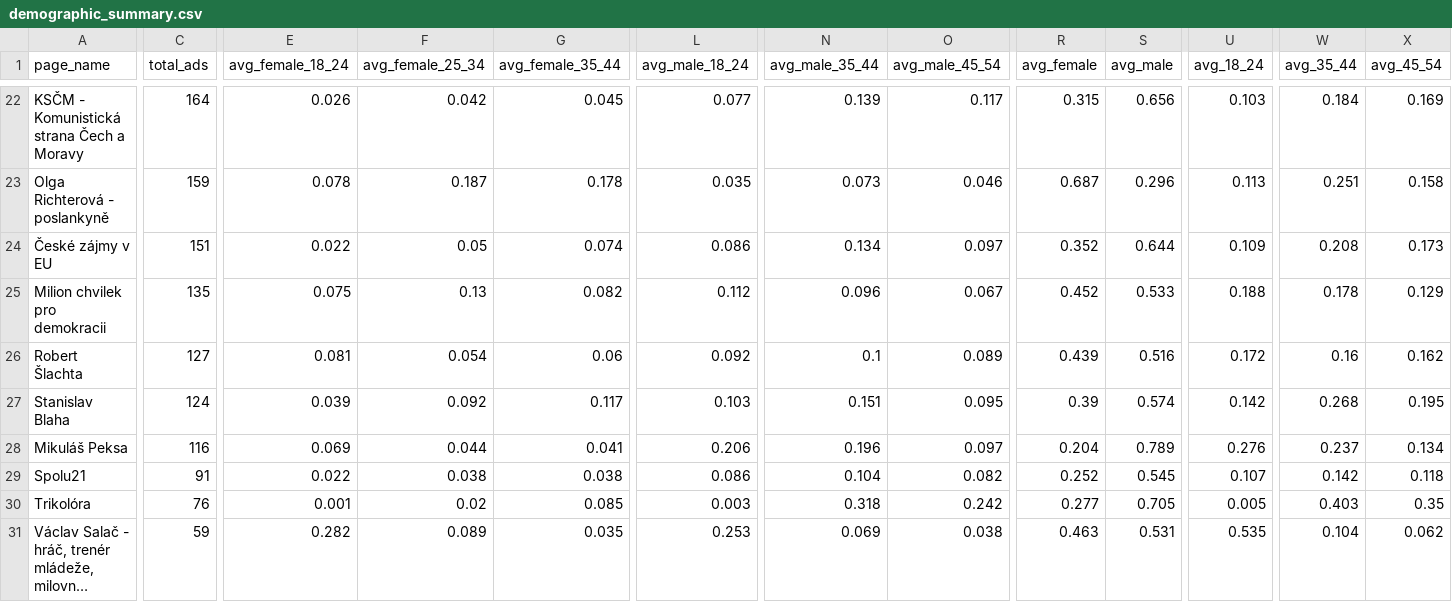
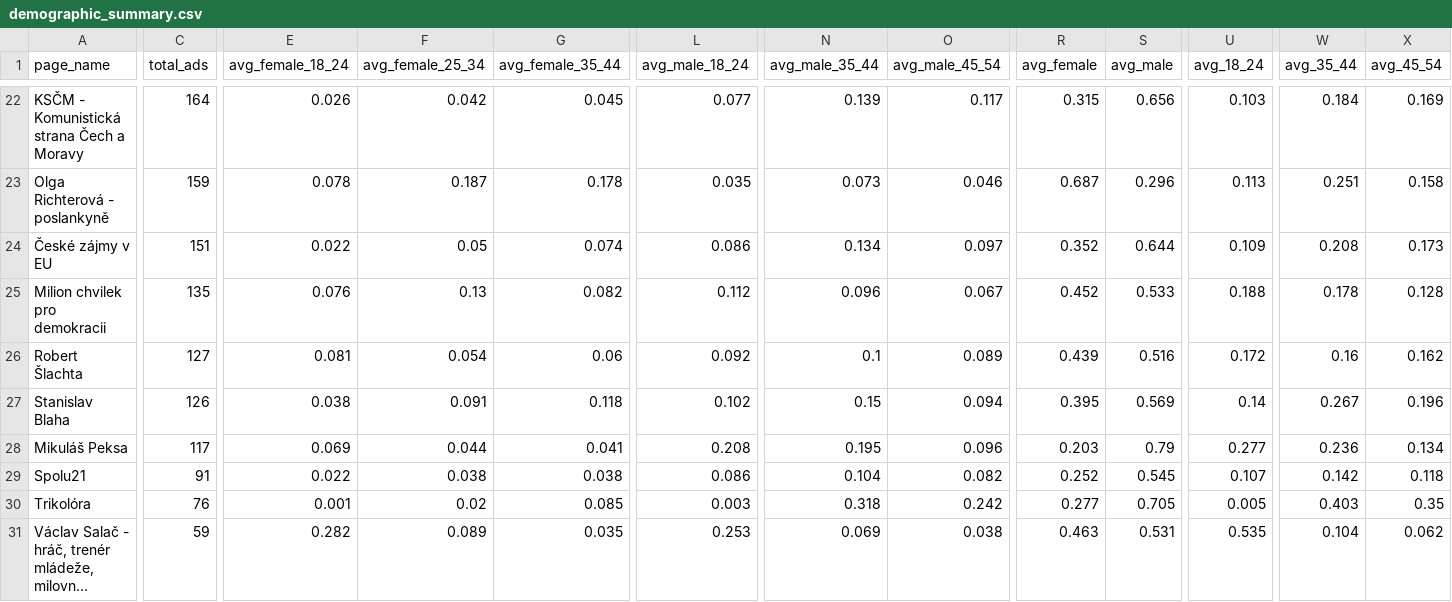
Before and after one commit to opop999/election_monitoring_fb_ads, a CSV file: data/summary_tables/demographic_summary.csv, drawn as a sheet; only a part is shown, gaps mark what is left out; long unchanged cells end in …; the diff covers the shown part only; the diff names each change by its address in the sheet, - before the commit and + after, or states it on an @@ line.

```diff
--- a/data/summary_tables/demographic_summary.csv
+++ b/data/summary_tables/demographic_summary.csv
-E25 (avg_female_18_24): 0.075
+E25 (avg_female_18_24): 0.076
-X25 (avg_45_54): 0.129
+X25 (avg_45_54): 0.128
-C27 (total_ads): 124
+C27 (total_ads): 126
-E27 (avg_female_18_24): 0.039
+E27 (avg_female_18_24): 0.038
-F27 (avg_female_25_34): 0.092
+F27 (avg_female_25_34): 0.091
-G27 (avg_female_35_44): 0.117
+G27 (avg_female_35_44): 0.118
-L27 (avg_male_18_24): 0.103
+L27 (avg_male_18_24): 0.102
-N27 (avg_male_35_44): 0.151
+N27 (avg_male_35_44): 0.15
-O27 (avg_male_45_54): 0.095
+O27 (avg_male_45_54): 0.094
-R27 (avg_female): 0.39
+R27 (avg_female): 0.395
-S27 (avg_male): 0.574
+S27 (avg_male): 0.569
-U27 (avg_18_24): 0.142
+U27 (avg_18_24): 0.14
-W27 (avg_35_44): 0.268
+W27 (avg_35_44): 0.267
-X27 (avg_45_54): 0.195
+X27 (avg_45_54): 0.196
-C28 (total_ads): 116
+C28 (total_ads): 117
-L28 (avg_male_18_24): 0.206
+L28 (avg_male_18_24): 0.208
-N28 (avg_male_35_44): 0.196
+N28 (avg_male_35_44): 0.195
-O28 (avg_male_45_54): 0.097
+O28 (avg_male_45_54): 0.096
-R28 (avg_female): 0.204
+R28 (avg_female): 0.203
-S28 (avg_male): 0.789
+S28 (avg_male): 0.79
-U28 (avg_18_24): 0.276
+U28 (avg_18_24): 0.277
-W28 (avg_35_44): 0.237
+W28 (avg_35_44): 0.236
```
Also changed, not shown: 67 edited cells elsewhere in this file, data/summary_tables/ad_summary.csv, data/summary_tables/merged_summary.csv, 25 other files.
